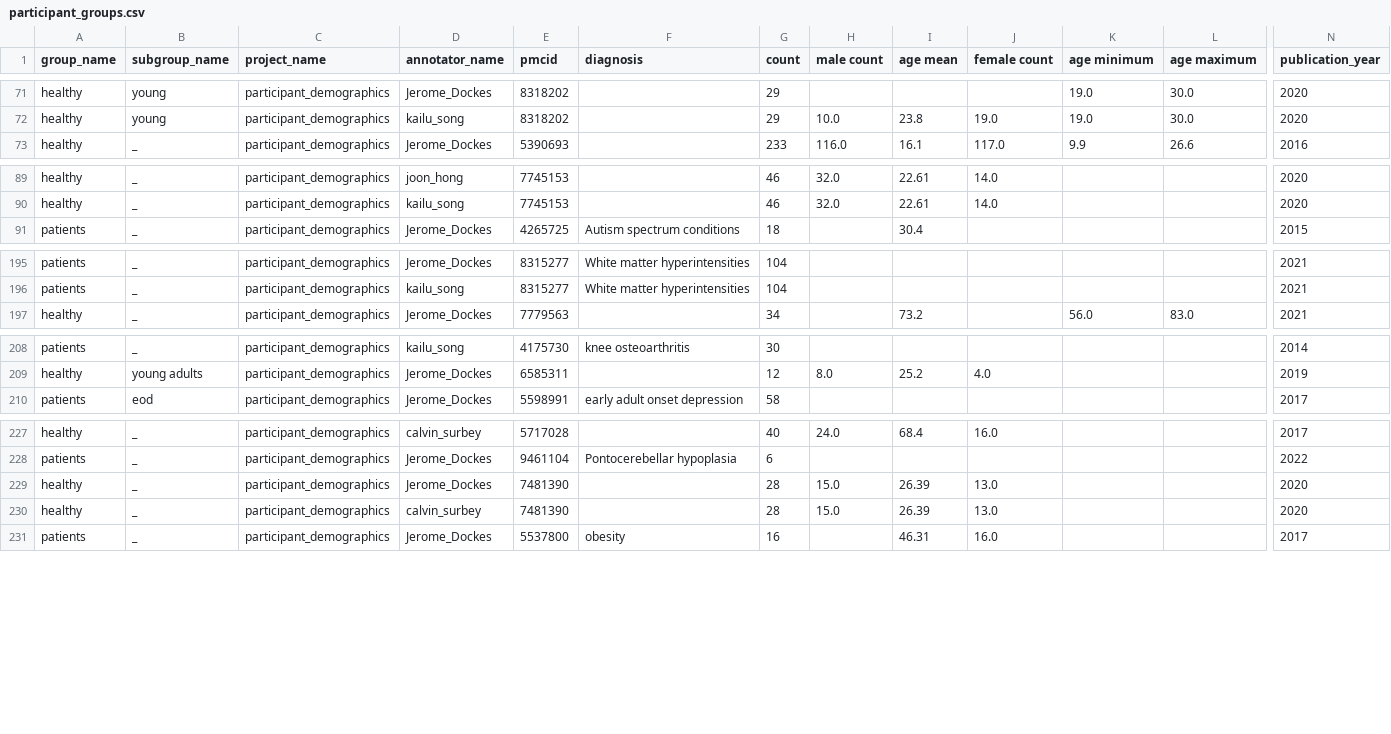
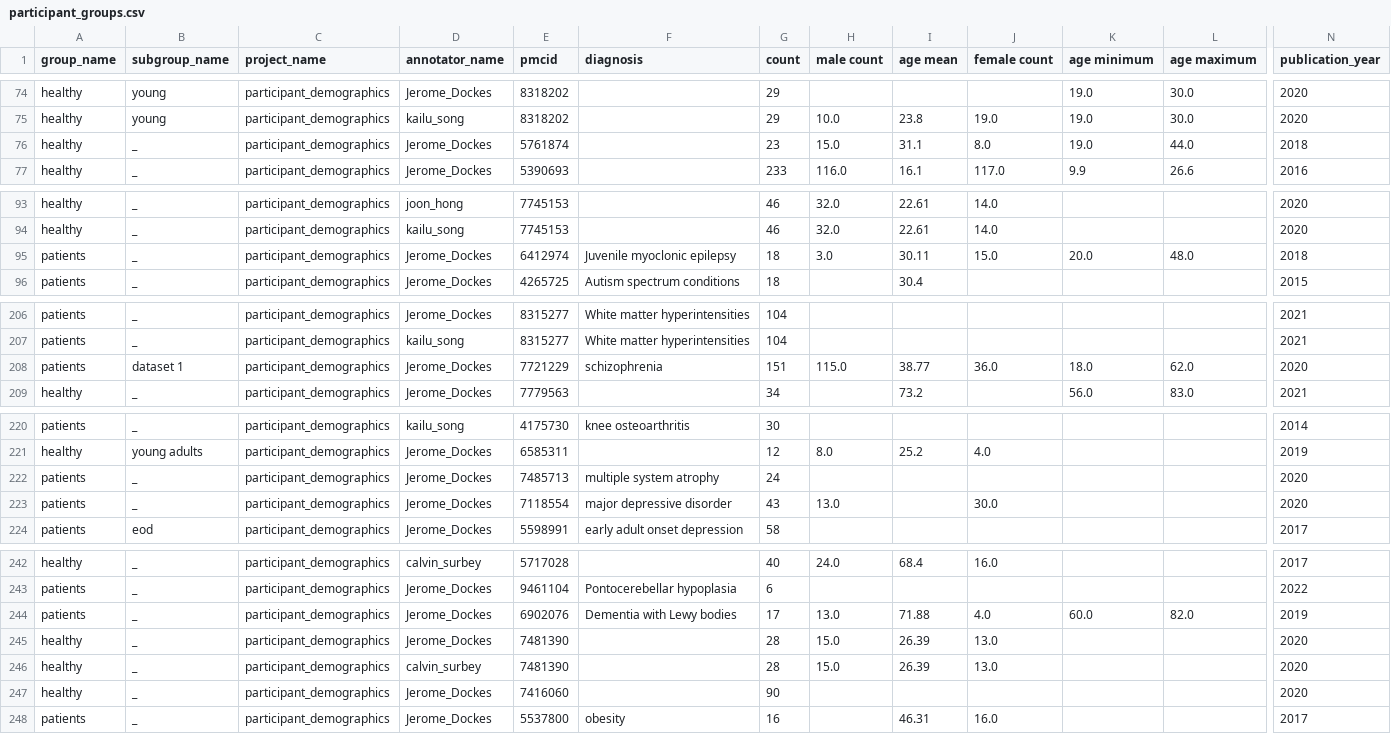
Before and after one commit to litmining/labelbuddy-annotations, a CSV file: generated/participant_groups.csv, drawn as a sheet; only a part is shown, gaps mark what is left out; rows hold the shown columns only; the diff covers the shown part only; the diff names each change by its address in the sheet, - before the commit and + after, or states it on an @@ line.

```diff
--- a/generated/participant_groups.csv
+++ b/generated/participant_groups.csv
+row 76: healthy | _ | participant_demographics | Jerome_Dockes | 5761874 |  | 23 | 15.0 | 31.1 | 8.0 | 19.0 | 44.0 | 2018
+row 95: patients | _ | participant_demographics | Jerome_Dockes | 6412974 | Juvenile myoclonic epilepsy | 18 | 3.0 | 30.11 | 15.0 | 20.0 | 48.0 | 2018
+row 208: patients | dataset 1 | participant_demographics | Jerome_Dockes | 7721229 | schizophrenia | 151 | 115.0 | 38.77 | 36.0 | 18.0 | 62.0 | 2020
+row 222: patients | _ | participant_demographics | Jerome_Dockes | 7485713 | multiple system atrophy | 24 |  |  |  |  |  | 2020
+row 223: patients | _ | participant_demographics | Jerome_Dockes | 7118554 | major depressive disorder | 43 | 13.0 |  | 30.0 |  |  | 2020
+row 244: patients | _ | participant_demographics | Jerome_Dockes | 6902076 | Dementia with Lewy bodies | 17 | 13.0 | 71.88 | 4.0 | 60.0 | 82.0 | 2019
+row 247: healthy | _ | participant_demographics | Jerome_Dockes | 7416060 |  | 90 |  |  |  |  |  | 2020
```
Also changed, not shown: 11 added rows elsewhere in this file, 8 other files.
